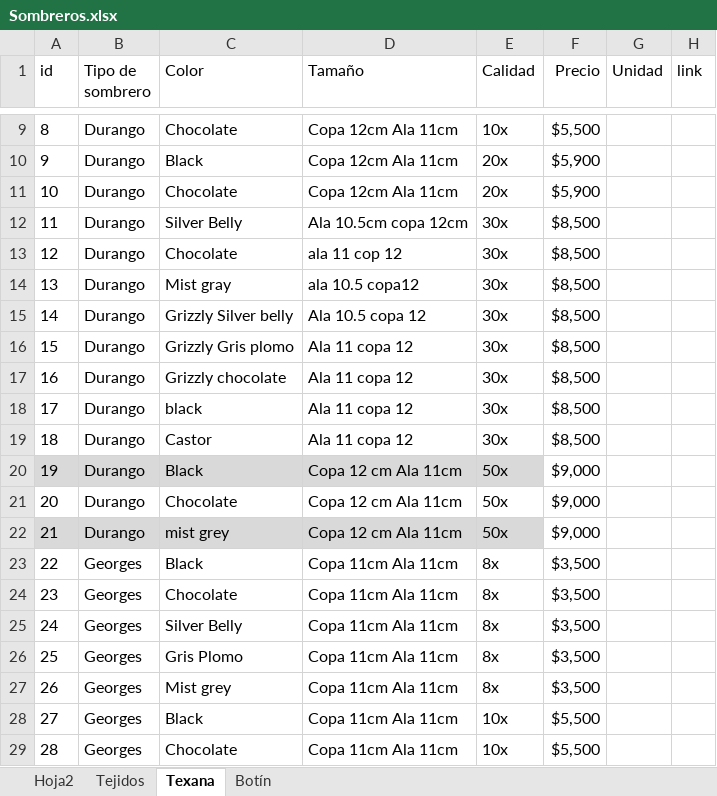
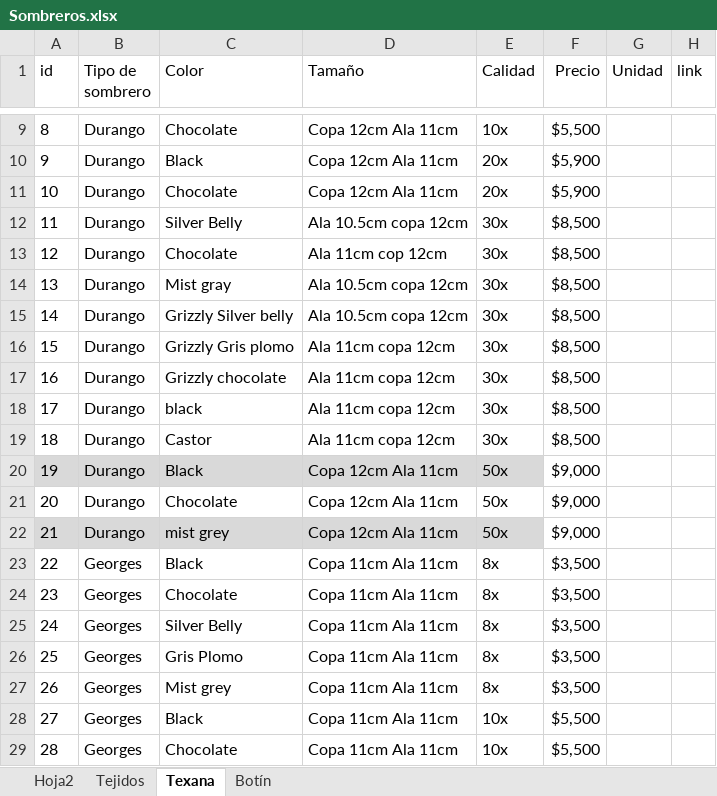
Before and after one commit to JoseAdrianRodriguezGonzalez/Bravos, an Excel workbook: Sombreros.xlsx, sheet Texana, drawn as a sheet; only a part is shown, gaps mark what is left out; values as stored, in another font and other column widths than the file's, no borders; table styles not drawn; the diff names each change by its address in the sheet, - before the commit and + after, or states it on an @@ line.

```diff
--- a/Sombreros.xlsx (sheet Texana)
+++ b/Sombreros.xlsx (sheet Texana)
-D13 (Tamaño): ala 11 cop 12
+D13 (Tamaño): Ala 11cm cop 12cm
-D14 (Tamaño): ala 10.5 copa12
+D14 (Tamaño): Ala 10.5cm copa 12cm
-D15 (Tamaño): Ala 10.5 copa 12
+D15 (Tamaño): Ala 10.5cm copa 12cm
-D16:D19 (Tamaño): Ala 11 copa 12
+D16:D19 (Tamaño): Ala 11cm copa 12cm
-D20:D22 (Tamaño): Copa 12 cm Ala 11cm
+D20:D22 (Tamaño): Copa 12cm Ala 11cm
```
Also changed, not shown: sheet Tejidos, 2 other files.
